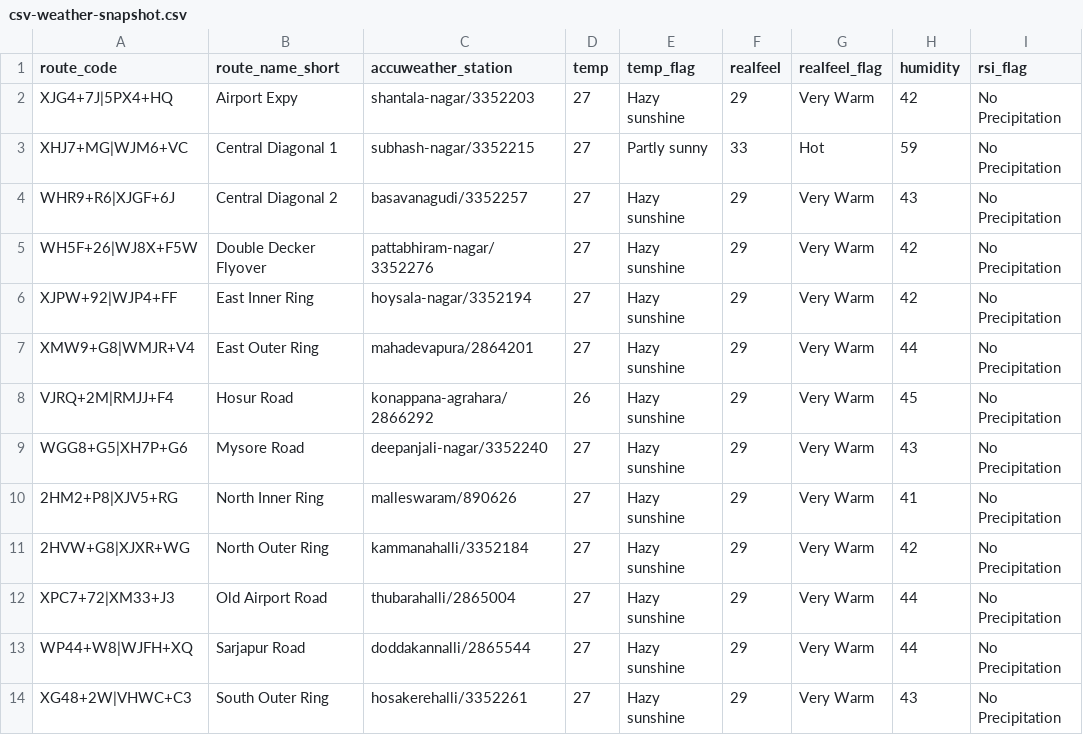
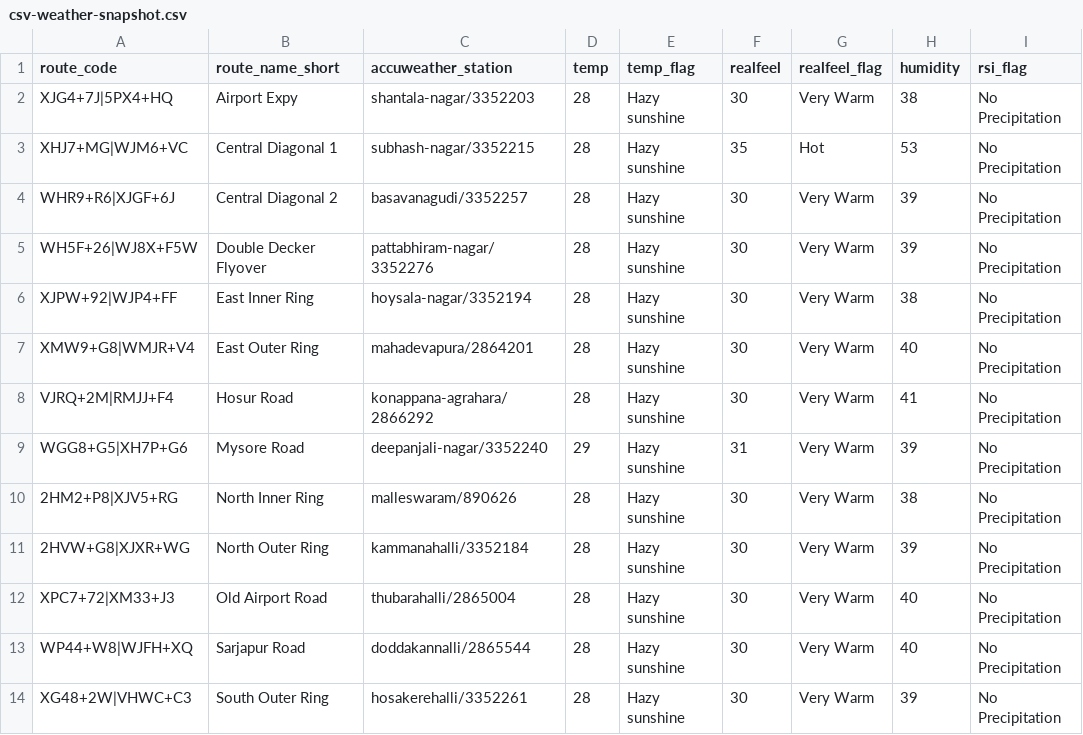
Before and after one commit to thecont1/traffic-monitor-lizard, a CSV file: data/csv-weather-snapshot.csv, drawn as a sheet; only a part is shown; the diff names each change by its address in the sheet, - before the commit and + after, or states it on an @@ line.

```diff
--- a/data/csv-weather-snapshot.csv
+++ b/data/csv-weather-snapshot.csv
-D2:D7 (temp): 27
+D2:D7 (temp): 28
-F2 (realfeel): 29
+F2 (realfeel): 30
-H2 (humidity): 42
+H2 (humidity): 38
-E3 (temp_flag): Partly sunny
+E3 (temp_flag): Hazy sunshine
-F3 (realfeel): 33
+F3 (realfeel): 35
-H3 (humidity): 59
+H3 (humidity): 53
-F4:F8 (realfeel): 29
+F4:F8 (realfeel): 30
-H4 (humidity): 43
+H4 (humidity): 39
-H5 (humidity): 42
+H5 (humidity): 39
-H6 (humidity): 42
+H6 (humidity): 38
-H7 (humidity): 44
+H7 (humidity): 40
-D8 (temp): 26
+D8 (temp): 28
-H8 (humidity): 45
+H8 (humidity): 41
-D9 (temp): 27
+D9 (temp): 29
-F9 (realfeel): 29
+F9 (realfeel): 31
-H9 (humidity): 43
+H9 (humidity): 39
-D10:D14 (temp): 27
+D10:D14 (temp): 28
-F10:F14 (realfeel): 29
+F10:F14 (realfeel): 30
-H10 (humidity): 41
+H10 (humidity): 38
-H11 (humidity): 42
+H11 (humidity): 39
-H12:H13 (humidity): 44
+H12:H13 (humidity): 40
-H14 (humidity): 43
+H14 (humidity): 39
```
Also changed, not shown: 2 other files.
